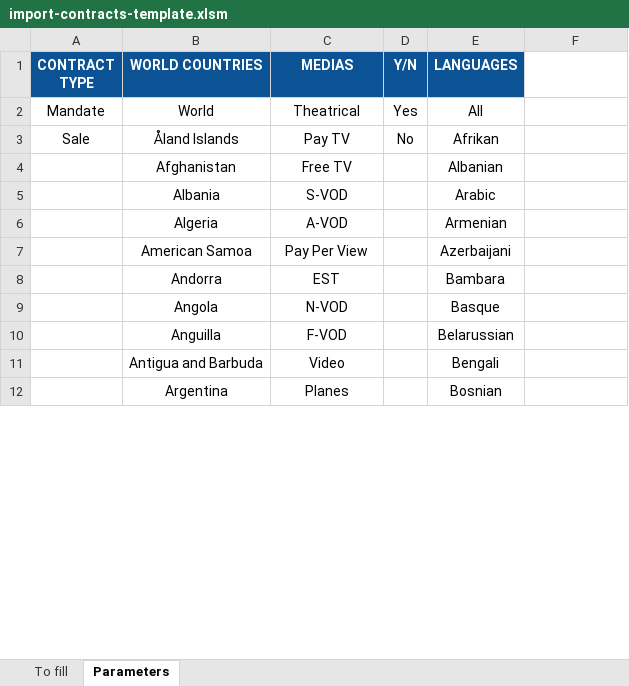
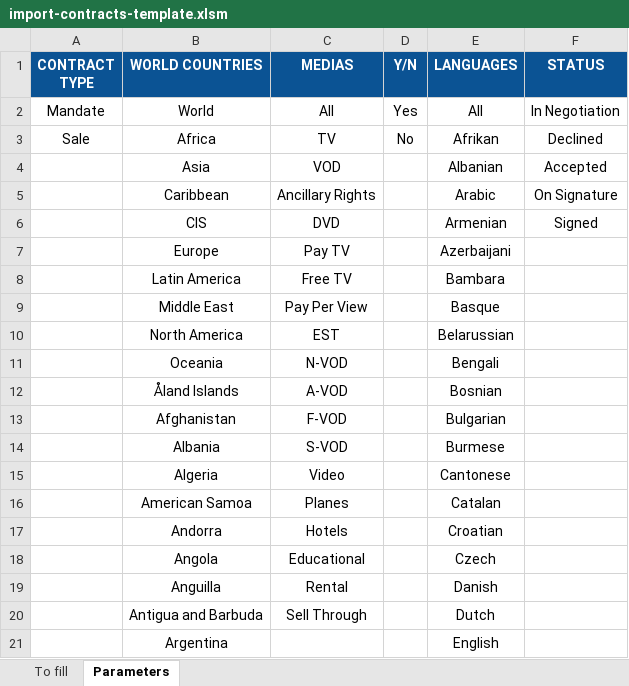
Before and after one commit to blockframes/blockframes, an Excel workbook: assets/templates/import-contracts-template.xlsm, sheet Parameters, drawn as a sheet; only a part is shown; values as stored, in another font and other column widths than the file's, no borders; addresses are those after the commit; the diff covers the shown part only; the diff names each change by its address in the sheet, - before the commit and + after, or states it on an @@ line.

```diff
--- a/assets/templates/import-contracts-template.xlsm (sheet Parameters)
+++ b/assets/templates/import-contracts-template.xlsm (sheet Parameters)
-F1: (empty)
+F1: STATUS
-F1 fill: none
+F1 fill: #0B5394
-C2 (MEDIAS): Theatrical
+C2 (MEDIAS): All
-F2 (STATUS): (empty)
+F2 (STATUS): In Negotiation
+row 3: Sale | Africa | TV | No | Afrikan | Declined
+row 4:  | Asia | VOD |  | Albanian | Accepted
+row 5:  | Caribbean | Ancillary Rights |  | Arabic | On Signature
+row 6:  | CIS | DVD |  | Armenian | Signed
+row 7:  | Europe | Pay TV |  | Azerbaijani
+row 8:  | Latin America | Free TV |  | Bambara
+row 9:  | Middle East | Pay Per View |  | Basque
+row 10:  | North America | EST |  | Belarussian
+row 11:  | Oceania | N-VOD |  | Bengali
-A12 (CONTRACT TYPE): Sale
+A12 (CONTRACT TYPE): (empty)
-C12 (MEDIAS): Pay TV
+C12 (MEDIAS): A-VOD
-D12 (Y/N): No
+D12 (Y/N): (empty)
-E12 (LANGUAGES): Afrikan
+E12 (LANGUAGES): Bosnian
-C13 (MEDIAS): Free TV
+C13 (MEDIAS): F-VOD
-E13 (LANGUAGES): Albanian
+E13 (LANGUAGES): Bulgarian
-E14 (LANGUAGES): Arabic
+E14 (LANGUAGES): Burmese
-C15 (MEDIAS): A-VOD
+C15 (MEDIAS): Video
-E15 (LANGUAGES): Armenian
+E15 (LANGUAGES): Cantonese
-C16 (MEDIAS): Pay Per View
+C16 (MEDIAS): Planes
-E16 (LANGUAGES): Azerbaijani
+E16 (LANGUAGES): Catalan
-C17 (MEDIAS): EST
+C17 (MEDIAS): Hotels
-E17 (LANGUAGES): Bambara
+E17 (LANGUAGES): Croatian
-C18 (MEDIAS): N-VOD
+C18 (MEDIAS): Educational
-E18 (LANGUAGES): Basque
+E18 (LANGUAGES): Czech
-C19 (MEDIAS): F-VOD
+C19 (MEDIAS): Rental
-E19 (LANGUAGES): Belarussian
+E19 (LANGUAGES): Danish
-C20 (MEDIAS): Video
+C20 (MEDIAS): Sell Through
-E20 (LANGUAGES): Bengali
+E20 (LANGUAGES): Dutch
-C21 (MEDIAS): Planes
+C21 (MEDIAS): (empty)
-E21 (LANGUAGES): Bosnian
+E21 (LANGUAGES): English
```
Also changed, not shown: 4 added rows, 4 removed rows, 6 moved rows and 73 edited cells elsewhere in this sheet, sheet To fill, assets/templates/import-organizations-template.xlsx, assets/templates/import-titles-template.xlsx.
